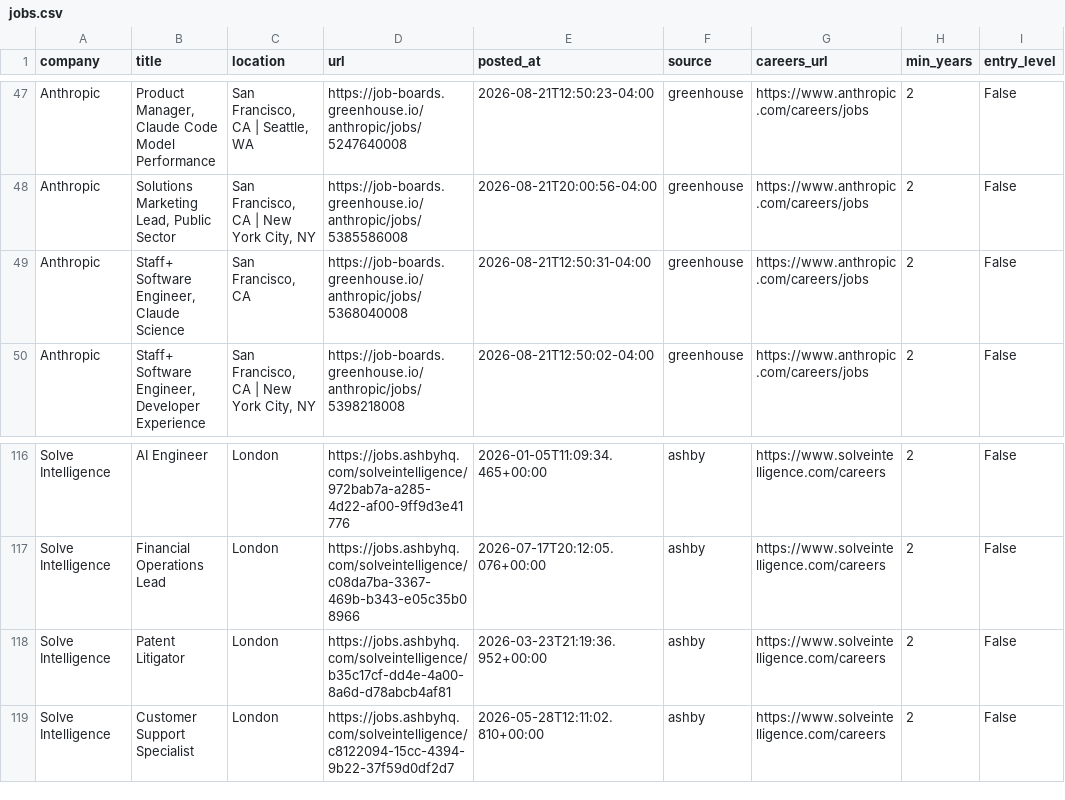
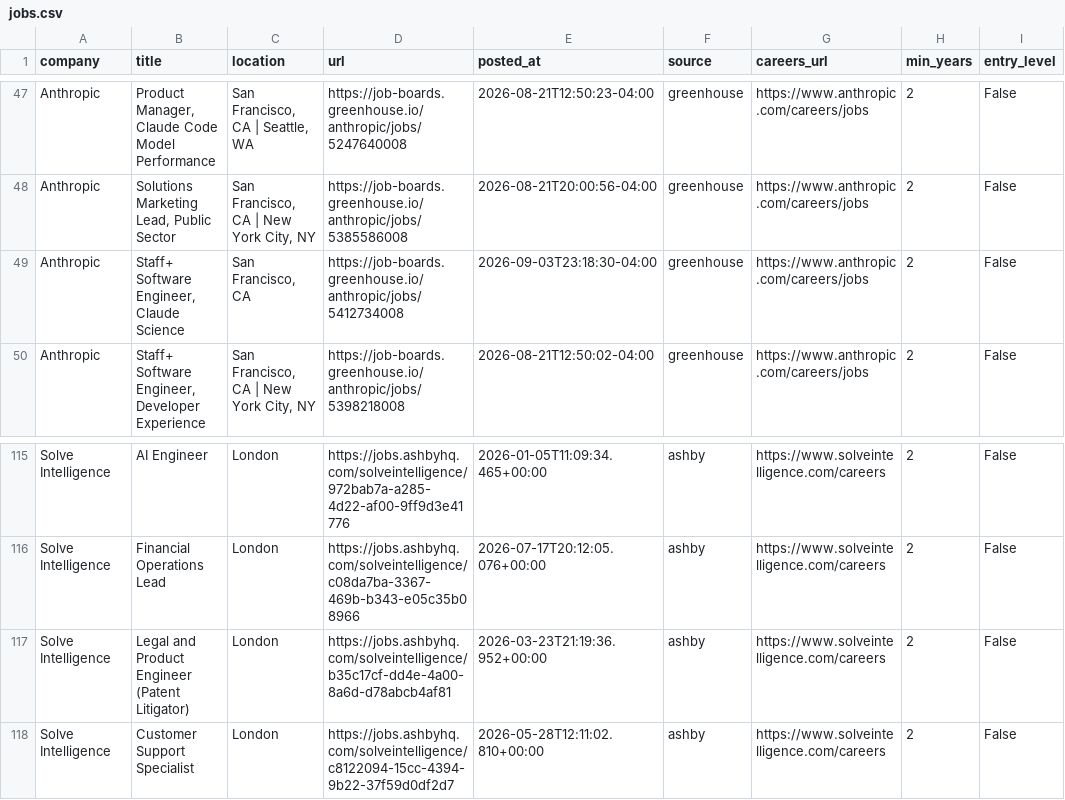
Before and after one commit to zachrosenblum/AI-Job-Board, a CSV file: New project/output/jobs.csv, drawn as a sheet; only a part is shown, gaps mark what is left out; addresses are those after the commit; the diff covers the shown part only; the diff names each change by its address in the sheet, - before the commit and + after, or states it on an @@ line.

```diff
--- a/New project/output/jobs.csv
+++ b/New project/output/jobs.csv
-D49 (url): https://job-boards.greenhouse.io/anthropic/jobs/5368040008
+D49 (url): https://job-boards.greenhouse.io/anthropic/jobs/5412734008
-E49 (posted_at): 2026-08-21T12:50:31-04:00
+E49 (posted_at): 2026-09-03T23:18:30-04:00
-B117 (title): Patent Litigator
+B117 (title): Legal and Product Engineer (Patent Litigator)
```
Also changed, not shown: 1 added row, 4 removed rows, 1 moved row and 1 edited cell elsewhere in this file, 2 other files.
